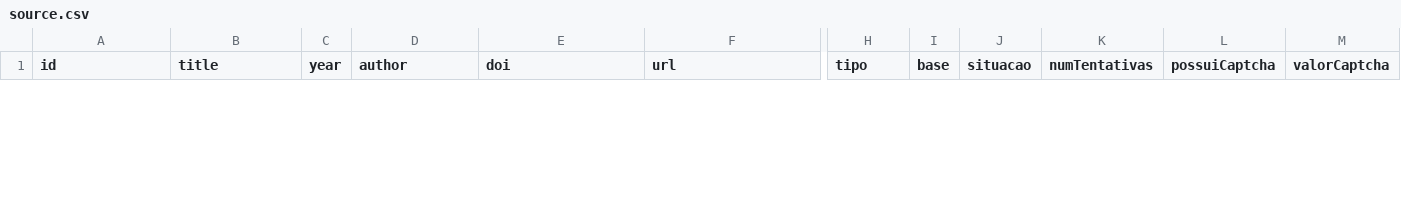
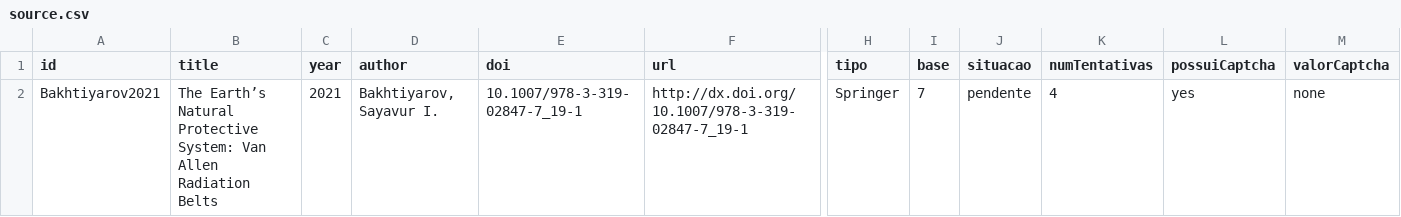
Before and after one commit to rodisantana2002/BuscaImplacavel, a CSV file: bases/source.csv, drawn as a sheet; only a part is shown, gaps mark what is left out; rows hold the shown columns only; the diff covers the shown part only; the diff names each change by its address in the sheet, - before the commit and + after, or states it on an @@ line.

```diff
--- a/bases/source.csv
+++ b/bases/source.csv
+row 2: Bakhtiyarov2021 | The Earth’s Natural Protective System: Van Allen Radiation Belts | 2021 | Bakhtiyarov, Sayavur I. | 10.1007/978-3-319-02847-7_19-1 | http://dx.doi.org/10.1007/978-3-319-02847-7_19-1 | Springer | 7 | pendente | 4 | yes | none
```
Also changed, not shown: 1 removed row elsewhere in this file, 5 other files.
